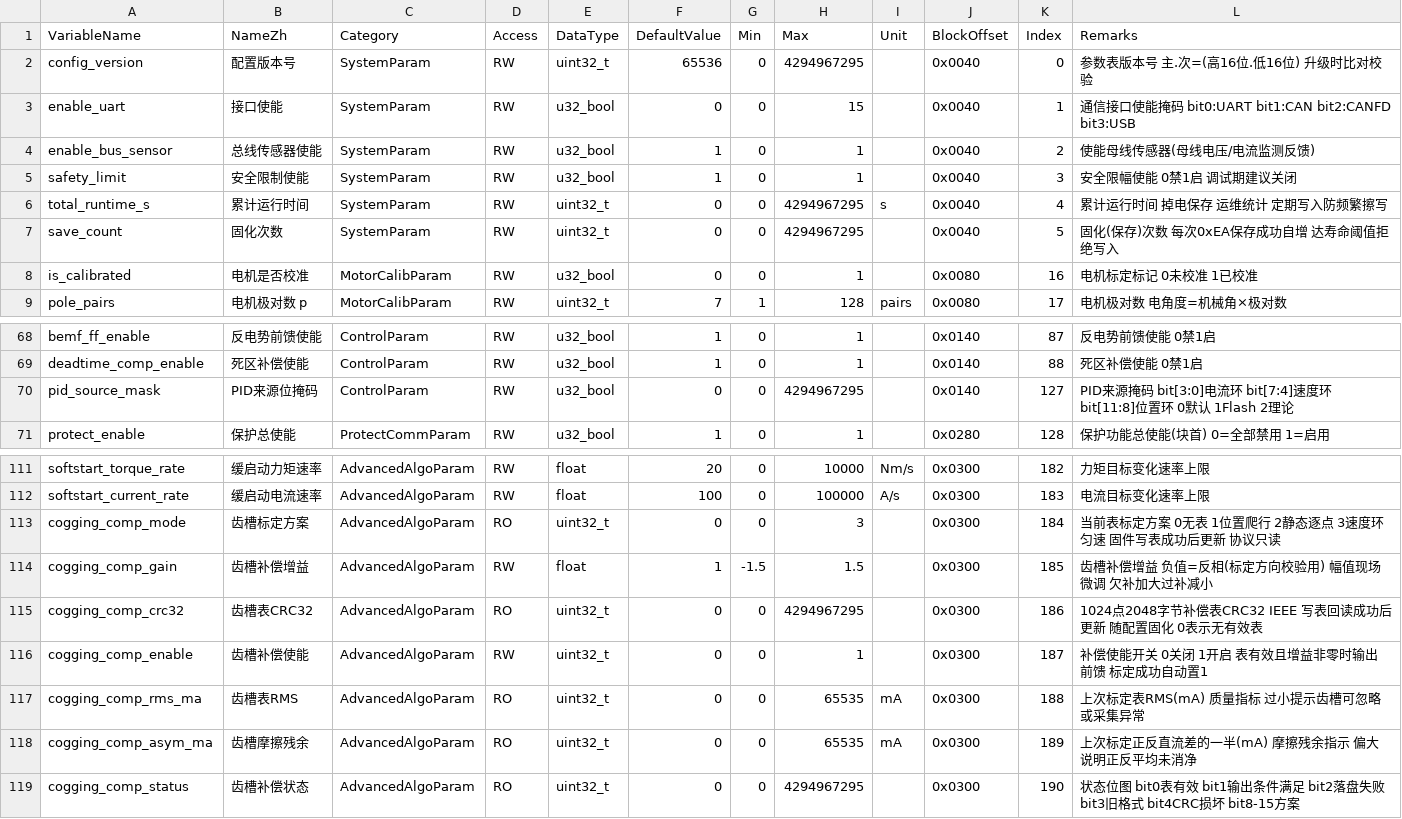
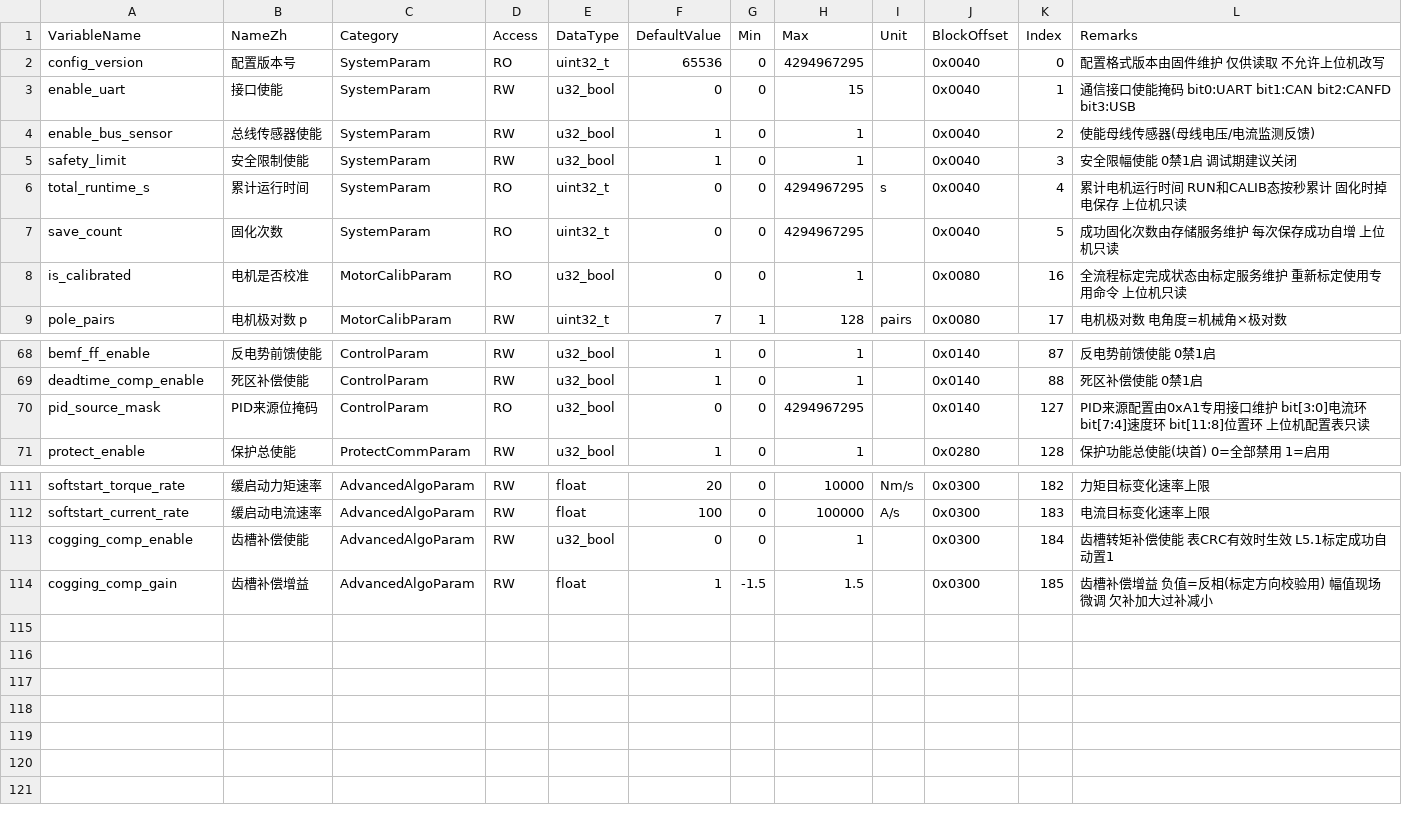
Before and after one commit to DalinYYYY/JM-Studio, a CSV file: resources/motor_info.csv, drawn as a sheet; only a part is shown, gaps mark what is left out; the diff covers the shown part only.

```diff
--- a/resources/motor_info.csv
+++ b/resources/motor_info.csv
@@ -1,3 +1,3 @@
 VariableName,NameZh,Category,Access,DataType,DefaultValue,Min,Max,Unit,BlockOffset,Index,Remarks
-config_version,配置版本号,SystemParam,RW,uint32_t,65536,0,4294967295,,0x0040,0,参数表版本号 主.次=(高16位.低16位) 升级时比对校验
+config_version,配置版本号,SystemParam,RO,uint32_t,65536,0,4294967295,,0x0040,0,配置格式版本由固件维护 仅供读取 不允许上位机改写
 enable_uart,接口使能,SystemParam,RW,u32_bool,0,0,15,,0x0040,1,通信接口使能掩码 bit0:UART bit1:CAN bit2:CANFD bit3:USB
@@ -5,5 +5,5 @@ enable_bus_sensor,总线传感器使能,SystemParam,RW,u32_bool,1,0,1,,0x0040,2,
 safety_limit,安全限制使能,SystemParam,RW,u32_bool,1,0,1,,0x0040,3,安全限幅使能 0禁1启 调试期建议关闭
-total_runtime_s,累计运行时间,SystemParam,RW,uint32_t,0,0,4294967295,s,0x0040,4,累计运行时间 掉电保存 运维统计 定期写入防频繁擦写
-save_count,固化次数,SystemParam,RW,uint32_t,0,0,4294967295,,0x0040,5,固化(保存)次数 每次0xEA保存成功自增 达寿命阈值拒绝写入
-is_calibrated,电机是否校准,MotorCalibParam,RW,u32_bool,0,0,1,,0x0080,16,电机标定标记 0未校准 1已校准
+total_runtime_s,累计运行时间,SystemParam,RO,uint32_t,0,0,4294967295,s,0x0040,4,累计电机运行时间 RUN和CALIB态按秒累计 固化时掉电保存 上位机只读
+save_count,固化次数,SystemParam,RO,uint32_t,0,0,4294967295,,0x0040,5,成功固化次数由存储服务维护 每次保存成功自增 上位机只读
+is_calibrated,电机是否校准,MotorCalibParam,RO,u32_bool,0,0,1,,0x0080,16,全流程标定完成状态由标定服务维护 重新标定使用专用命令 上位机只读
 pole_pairs,电机极对数 p,MotorCalibParam,RW,uint32_t,7,1,128,pairs,0x0080,17,电机极对数 电角度=机械角×极对数
@@ -69,3 +69,3 @@ bemf_ff_enable,反电势前馈使能,ControlParam,RW,u32_bool,1,0,1,,0x0140,87,
 deadtime_comp_enable,死区补偿使能,ControlParam,RW,u32_bool,1,0,1,,0x0140,88,死区补偿使能 0禁1启
-pid_source_mask,PID来源位掩码,ControlParam,RW,u32_bool,0,0,4294967295,,0x0140,127,PID来源掩码 bit[3:0]电流环 bit[7:4]速度环 bit[11:8]位置环 0默认 1Flash 2理论
+pid_source_mask,PID来源位掩码,ControlParam,RO,u32_bool,0,0,4294967295,,0x0140,127,PID来源配置由0xA1专用接口维护 bit[3:0]电流环 bit[7:4]速度环 bit[11:8]位置环 上位机配置表只读
 protect_enable,保护总使能,ProtectCommParam,RW,u32_bool,1,0,1,,0x0280,128,保护功能总使能(块首) 0=全部禁用 1=启用
@@ -112,8 +112,3 @@ softstart_torque_rate,缓启动力矩速率,AdvancedAlgoParam,RW,float,20,0,1000
 softstart_current_rate,缓启动电流速率,AdvancedAlgoParam,RW,float,100,0,100000,A/s,0x0300,183,电流目标变化速率上限
-cogging_comp_mode,齿槽标定方案,AdvancedAlgoParam,RO,uint32_t,0,0,3,,0x0300,184,当前表标定方案 0无表 1位置爬行 2静态逐点 3速度环匀速 固件写表成功后更新 协议只读
+cogging_comp_enable,齿槽补偿使能,AdvancedAlgoParam,RW,u32_bool,0,0,1,,0x0300,184,齿槽转矩补偿使能 表CRC有效时生效 L5.1标定成功自动置1
 cogging_comp_gain,齿槽补偿增益,AdvancedAlgoParam,RW,float,1,-1.5,1.5,,0x0300,185,齿槽补偿增益 负值=反相(标定方向校验用) 幅值现场微调 欠补加大过补减小
-cogging_comp_crc32,齿槽表CRC32,AdvancedAlgoParam,RO,uint32_t,0,0,4294967295,,0x0300,186,1024点2048字节补偿表CRC32 IEEE 写表回读成功后更新 随配置固化 0表示无有效表
-cogging_comp_enable,齿槽补偿使能,AdvancedAlgoParam,RW,uint32_t,0,0,1,,0x0300,187,补偿使能开关 0关闭 1开启 表有效且增益非零时输出前馈 标定成功自动置1
-cogging_comp_rms_ma,齿槽表RMS,AdvancedAlgoParam,RO,uint32_t,0,0,65535,mA,0x0300,188,上次标定表RMS(mA) 质量指标 过小提示齿槽可忽略或采集异常
-cogging_comp_asym_ma,齿槽摩擦残余,AdvancedAlgoParam,RO,uint32_t,0,0,65535,mA,0x0300,189,上次标定正反直流差的一半(mA) 摩擦残余指示 偏大说明正反平均未消净
-cogging_comp_status,齿槽补偿状态,AdvancedAlgoParam,RO,uint32_t,0,0,4294967295,,0x0300,190,状态位图 bit0表有效 bit1输出条件满足 bit2落盘失败 bit3旧格式 bit4CRC损坏 bit8-15方案
```
Also changed, not shown: 2 edited cells elsewhere in this file, resources/joint_motor_param_index.csv, resources/motor_param.csv, 17 other files.
